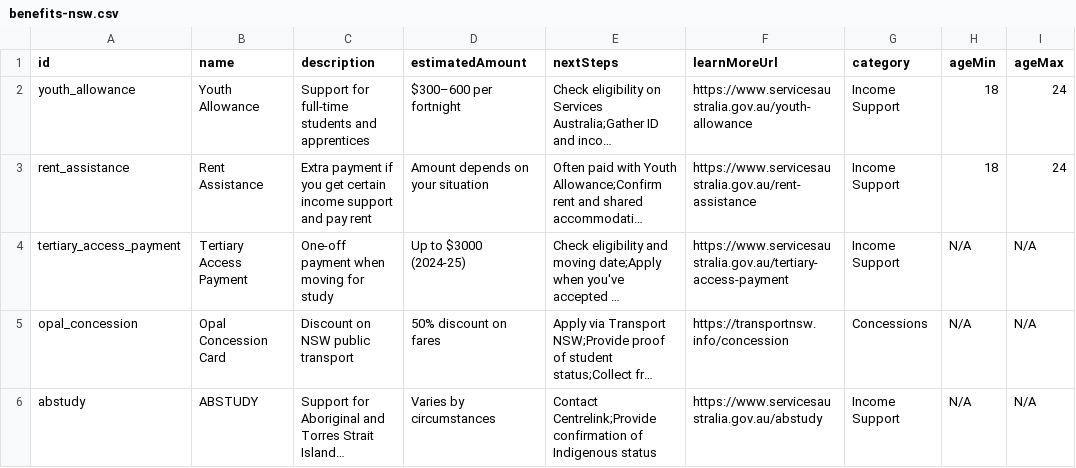
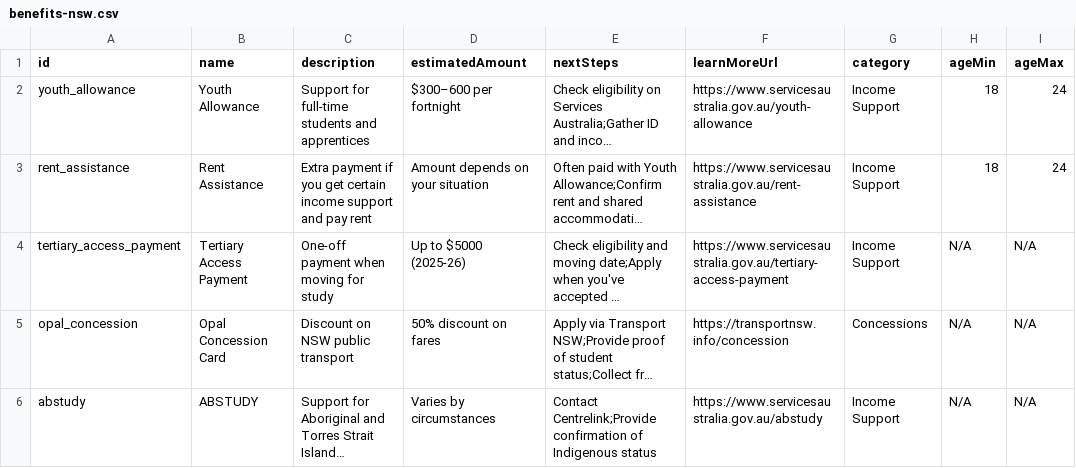
Before and after one commit to VladimirVranesvic/CampusCompass, a CSV file: public/data/benefits-nsw.csv, drawn as a sheet; only a part is shown; long unchanged cells end in …; the diff names each change by its address in the sheet, - before the commit and + after, or states it on an @@ line.

Commit message:
Update Tertiary Access Payment amount and enhance Fees Calculator labels for clarity

```diff
--- a/public/data/benefits-nsw.csv
+++ b/public/data/benefits-nsw.csv
-D4 (estimatedAmount): Up to $3000 (2024-25)
+D4 (estimatedAmount): Up to $5000 (2025-26)
```
Also changed, not shown: 1 other file.
